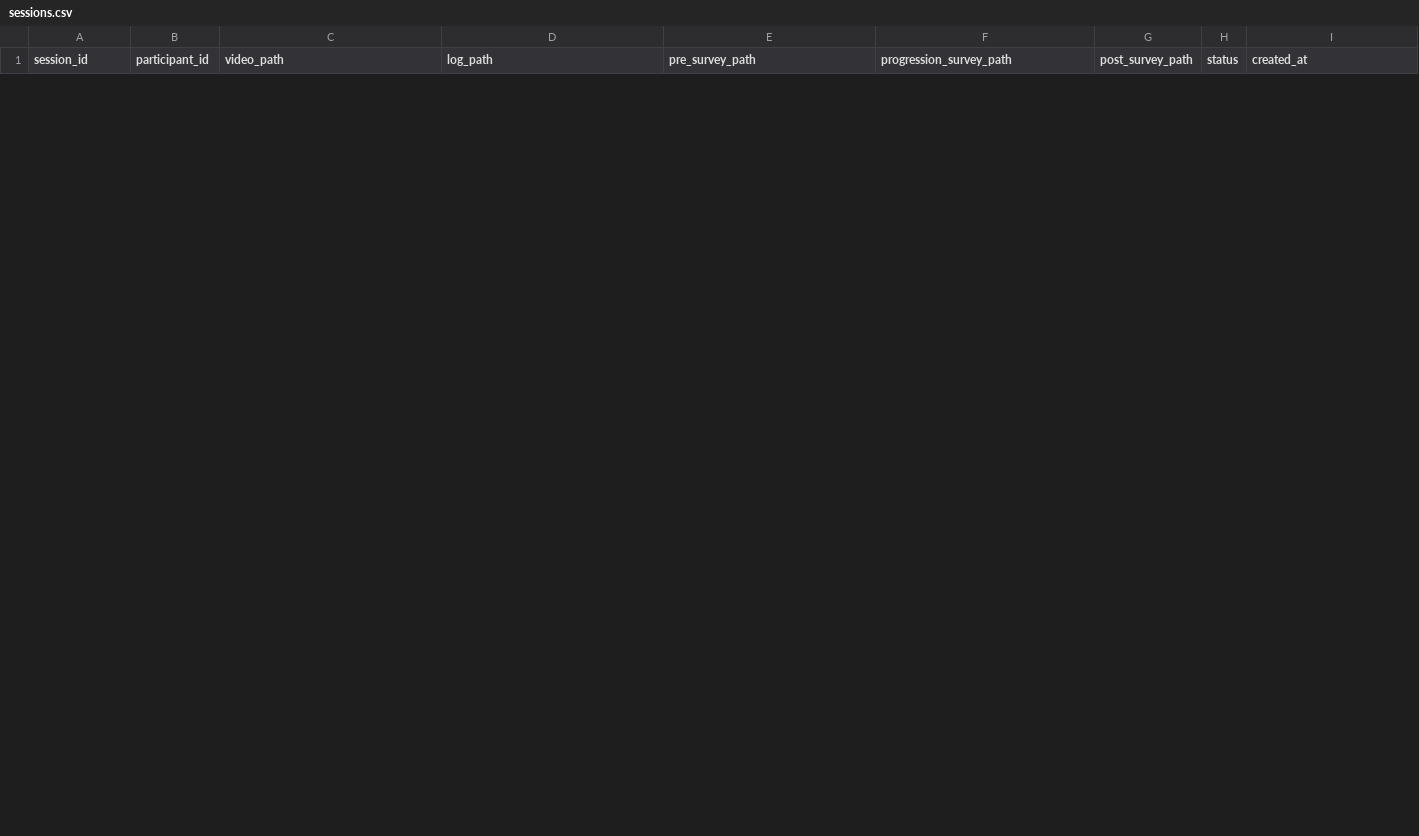
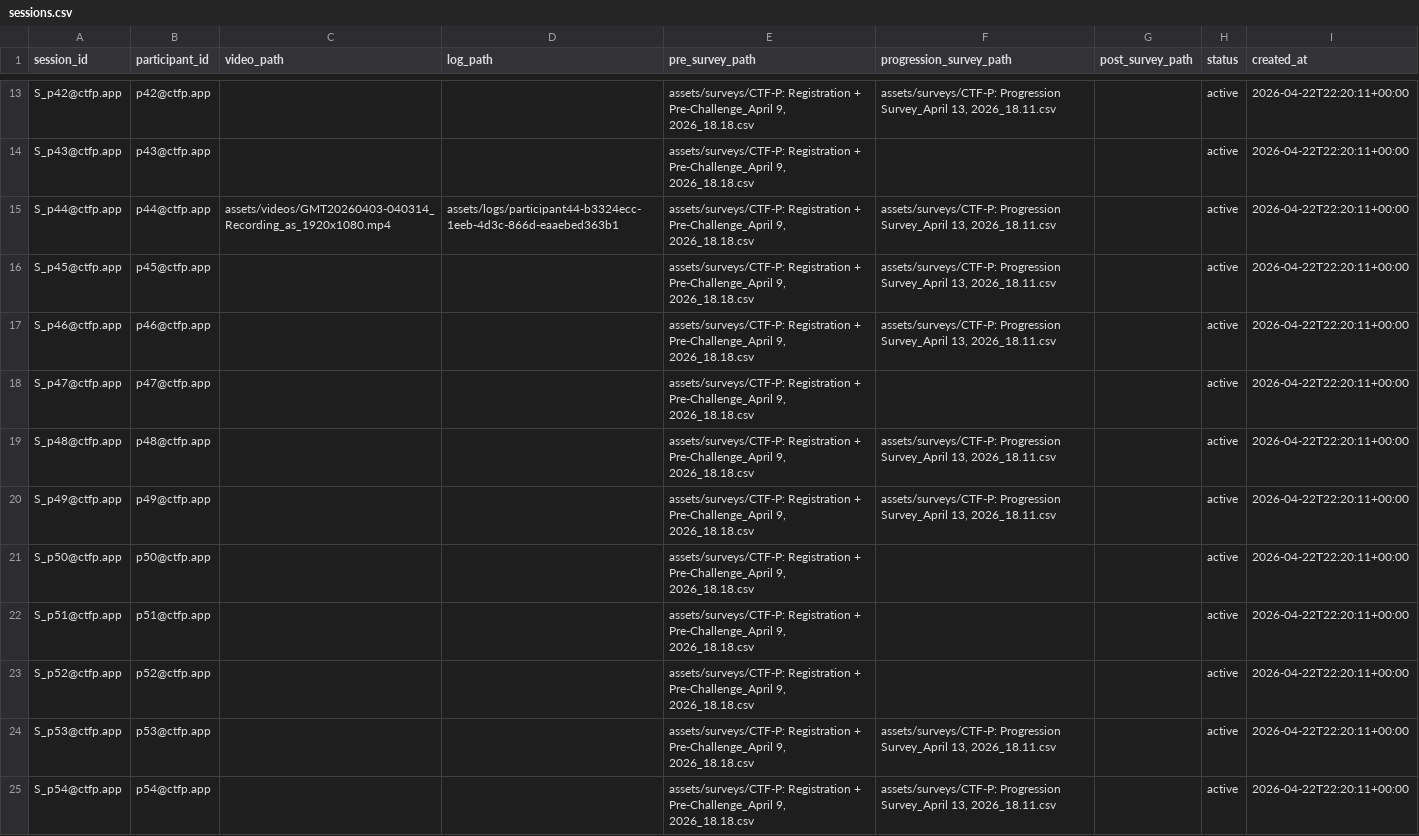
Before and after one commit to kl1d/annotation, a CSV file: project/data/sessions.csv, drawn as a sheet; only a part is shown, gaps mark what is left out; the diff covers the shown part only.

```diff
--- a/project/data/sessions.csv
+++ b/project/data/sessions.csv
@@ -0,0 +13,13 @@
+S_p42@ctfp.app,p42@ctfp.app,,,"assets/surveys/CTF-P: Registration + Pre-Challenge_April 9, 2026_18.18.csv","assets/surveys/CTF-P: Progression Survey_April 13, 2026_18.11.csv",,active,2026-04-22T22:20:11+00:00
+S_p43@ctfp.app,p43@ctfp.app,,,"assets/surveys/CTF-P: Registration + Pre-Challenge_April 9, 2026_18.18.csv",,,active,2026-04-22T22:20:11+00:00
+S_p44@ctfp.app,p44@ctfp.app,assets/videos/GMT20260403-040314_Recording_as_1920x1080.mp4,assets/logs/participant44-b3324ecc-1eeb-4d3c-866d-eaaebed363b1,"assets/surveys/CTF-P: Registration + Pre-Challenge_April 9, 2026_18.18.csv","assets/surveys/CTF-P: Progression Survey_April 13, 2026_18.11.csv",,active,2026-04-22T22:20:11+00:00
+S_p45@ctfp.app,p45@ctfp.app,,,"assets/surveys/CTF-P: Registration + Pre-Challenge_April 9, 2026_18.18.csv","assets/surveys/CTF-P: Progression Survey_April 13, 2026_18.11.csv",,active,2026-04-22T22:20:11+00:00
+S_p46@ctfp.app,p46@ctfp.app,,,"assets/surveys/CTF-P: Registration + Pre-Challenge_April 9, 2026_18.18.csv","assets/surveys/CTF-P: Progression Survey_April 13, 2026_18.11.csv",,active,2026-04-22T22:20:11+00:00
+S_p47@ctfp.app,p47@ctfp.app,,,"assets/surveys/CTF-P: Registration + Pre-Challenge_April 9, 2026_18.18.csv",,,active,2026-04-22T22:20:11+00:00
+S_p48@ctfp.app,p48@ctfp.app,,,"assets/surveys/CTF-P: Registration + Pre-Challenge_April 9, 2026_18.18.csv","assets/surveys/CTF-P: Progression Survey_April 13, 2026_18.11.csv",,active,2026-04-22T22:20:11+00:00
+S_p49@ctfp.app,p49@ctfp.app,,,"assets/surveys/CTF-P: Registration + Pre-Challenge_April 9, 2026_18.18.csv","assets/surveys/CTF-P: Progression Survey_April 13, 2026_18.11.csv",,active,2026-04-22T22:20:11+00:00
+S_p50@ctfp.app,p50@ctfp.app,,,"assets/surveys/CTF-P: Registration + Pre-Challenge_April 9, 2026_18.18.csv",,,active,2026-04-22T22:20:11+00:00
+S_p51@ctfp.app,p51@ctfp.app,,,"assets/surveys/CTF-P: Registration + Pre-Challenge_April 9, 2026_18.18.csv",,,active,2026-04-22T22:20:11+00:00
+S_p52@ctfp.app,p52@ctfp.app,,,"assets/surveys/CTF-P: Registration + Pre-Challenge_April 9, 2026_18.18.csv",,,active,2026-04-22T22:20:11+00:00
+S_p53@ctfp.app,p53@ctfp.app,,,"assets/surveys/CTF-P: Registration + Pre-Challenge_April 9, 2026_18.18.csv","assets/surveys/CTF-P: Progression Survey_April 13, 2026_18.11.csv",,active,2026-04-22T22:20:11+00:00
+S_p54@ctfp.app,p54@ctfp.app,,,"assets/surveys/CTF-P: Registration + Pre-Challenge_April 9, 2026_18.18.csv","assets/surveys/CTF-P: Progression Survey_April 13, 2026_18.11.csv",,active,2026-04-22T22:20:11+00:00
```
Also changed, not shown: 11 added rows and 2 removed rows elsewhere in this file, 33 other files.
